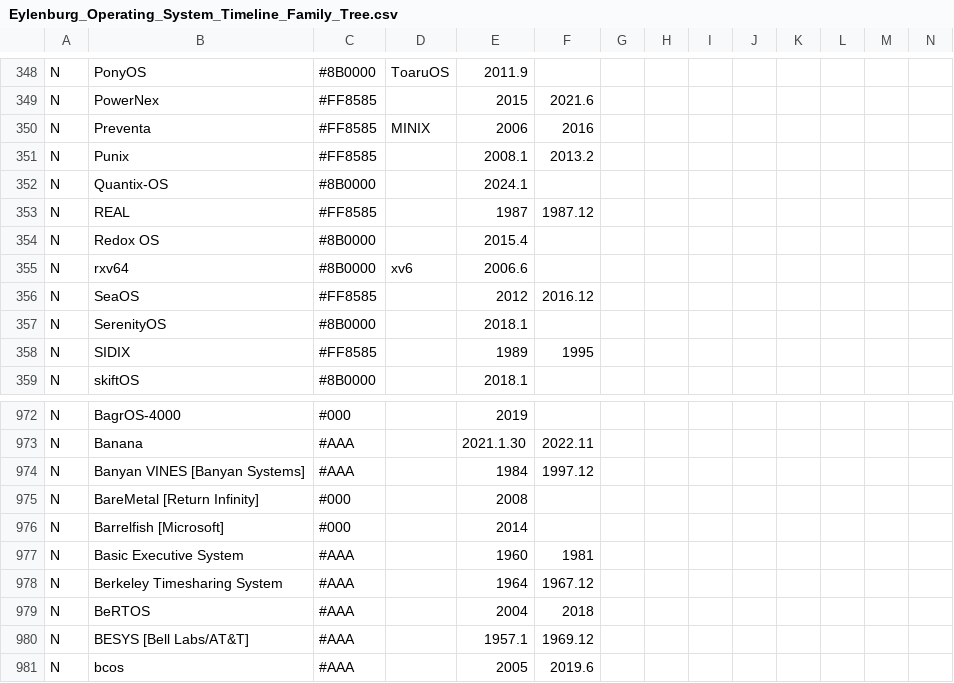
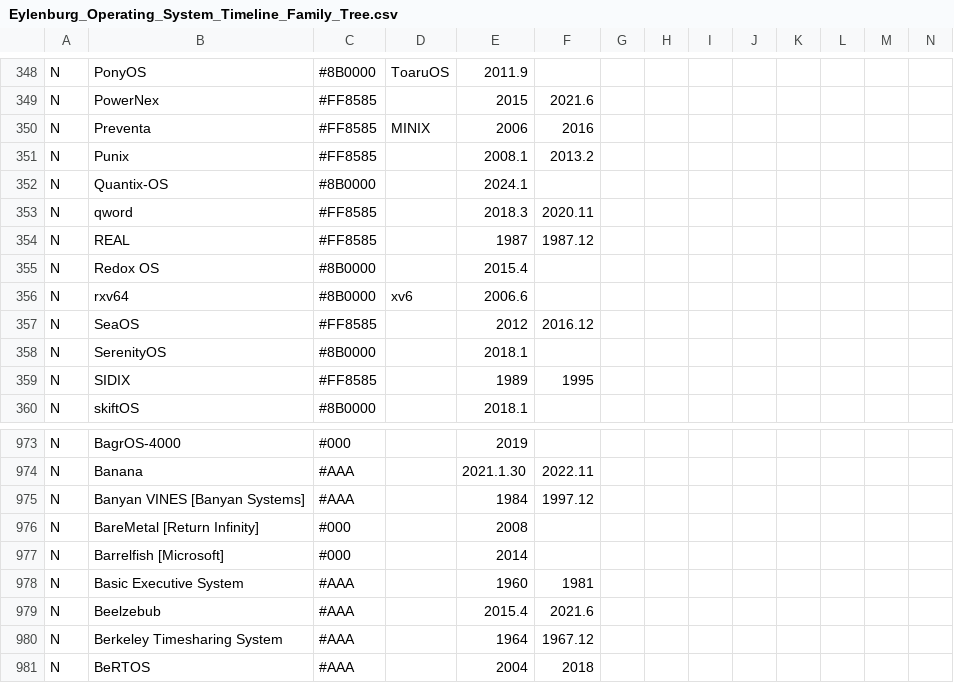
Before and after one commit to eylenburg/os-family-tree, a CSV file: Eylenburg_Operating_System_Timeline_Family_Tree.csv, drawn as a sheet; only a part is shown, gaps mark what is left out; the shorter side is filled out with more unchanged rows; rows hold the shown columns only; the diff names each change by its address in the sheet, - before the commit and + after, or states it on an @@ line.

Commit message:
Update Eylenburg_Operating_System_Timeline_Family_Tree.csv

```diff
--- a/Eylenburg_Operating_System_Timeline_Family_Tree.csv
+++ b/Eylenburg_Operating_System_Timeline_Family_Tree.csv
+row 353: N | qword | #FF8585 |  | 2018.3 | 2020.11
+row 979: N | Beelzebub | #AAA |  | 2015.4 | 2021.6
```
